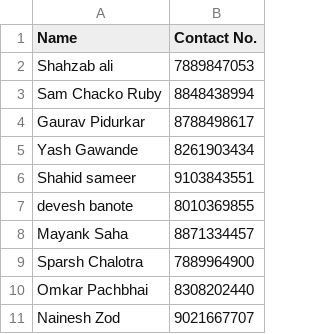
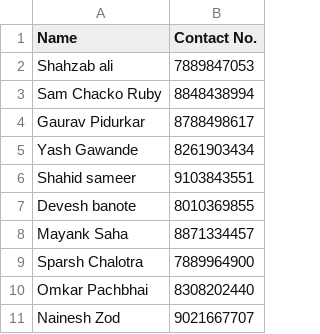
Before and after one commit to AryanSeth009/Hostel-League-app, a CSV file: assets/Management team details - Sheet1.csv, drawn as a sheet.

```diff
--- a/assets/Management team details - Sheet1.csv
+++ b/assets/Management team details - Sheet1.csv
@@ -6,3 +6,3 @@ Yash Gawande ,8261903434
 Shahid sameer ,9103843551
-devesh banote ,8010369855
+Devesh banote ,8010369855
 Mayank Saha,8871334457
```
Also changed, not shown: 29 other files.
